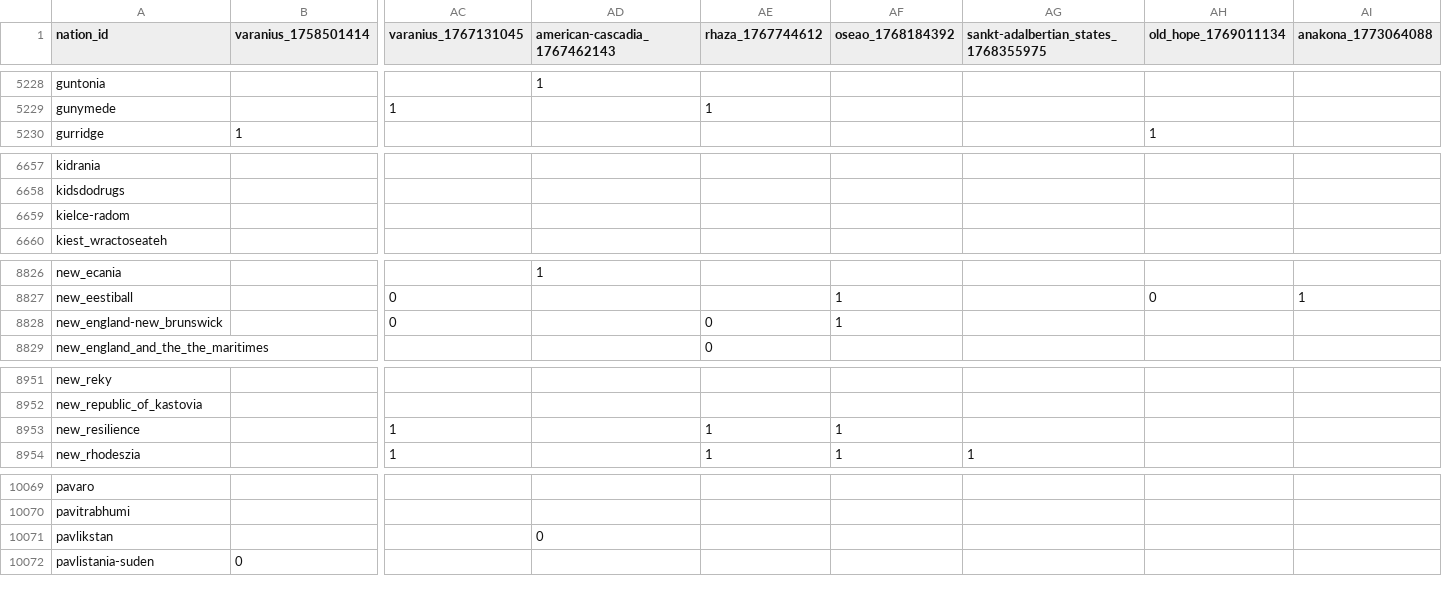
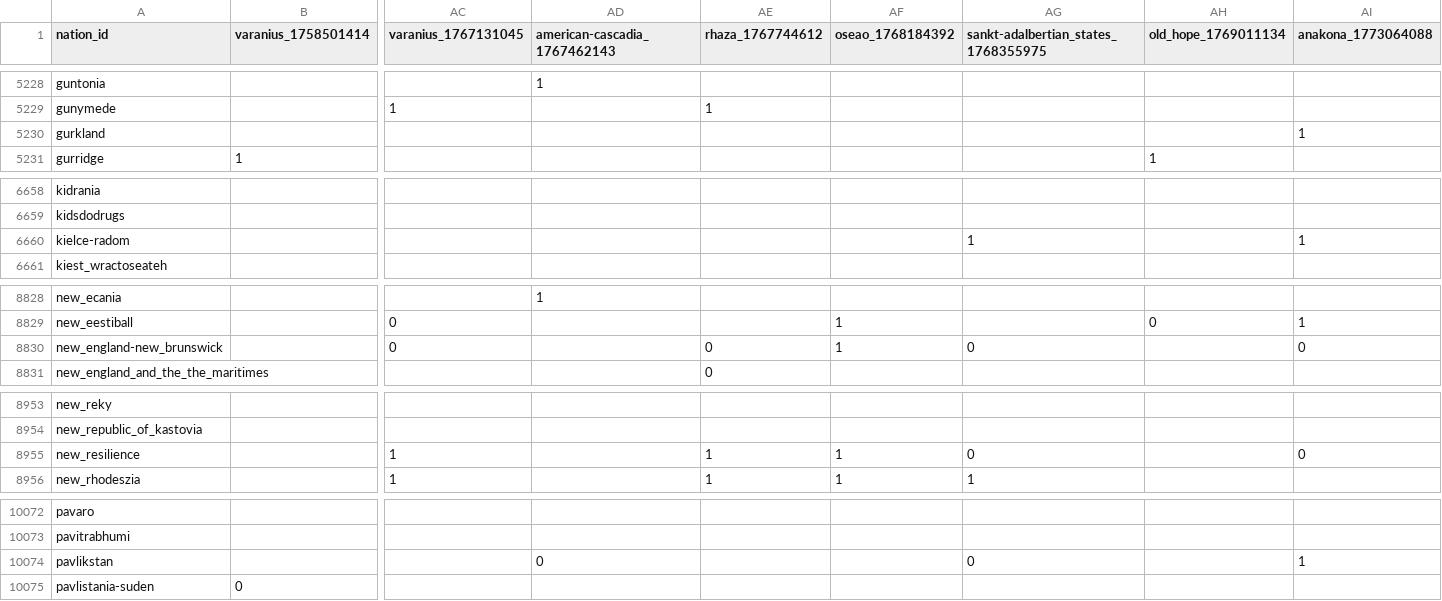
Before and after one commit to Bohaska/wa-voting-records, a CSV file: votes.csv, drawn as a sheet; only a part is shown, gaps mark what is left out; addresses are those after the commit; rows hold the shown columns only; the diff covers the shown part only; the diff names each change by its address in the sheet, - before the commit and + after, or states it on an @@ line.

```diff
--- a/votes.csv
+++ b/votes.csv
+row 5230: gurkland |  |  |  |  |  |  |  | 1
-AG6660: (empty)
+AG6660: 1
-AI6660 (anakona_1773064088): (empty)
+AI6660 (anakona_1773064088): 1
-AG8830: (empty)
+AG8830: 0
-AI8830 (anakona_1773064088): (empty)
+AI8830 (anakona_1773064088): 0
-AG8955: (empty)
+AG8955: 0
-AI8955 (anakona_1773064088): (empty)
+AI8955 (anakona_1773064088): 0
-AG10074: (empty)
+AG10074: 0
-AI10074 (anakona_1773064088): (empty)
+AI10074 (anakona_1773064088): 1
```
Also changed, not shown: 4 added rows and 116 edited cells elsewhere in this file, 1 other file.
